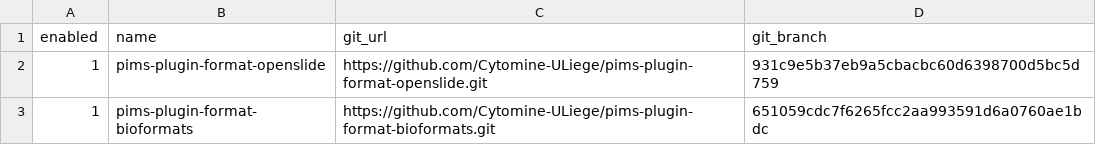
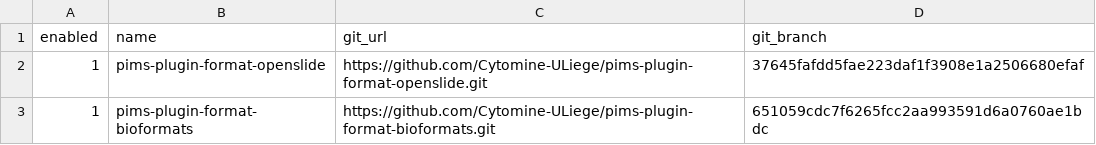
Before and after one commit to maxime915/pims, a CSV file: scripts/plugin-list.csv, drawn as a sheet.

```diff
--- a/scripts/plugin-list.csv
+++ b/scripts/plugin-list.csv
@@ -1,3 +1,3 @@
 enabled,name,git_url,git_branch
-1,pims-plugin-format-openslide,https://github.com/Cytomine-ULiege/pims-plugin-format-openslide.git,931c9e5b37eb9a5cbacbc60d6398700d5bc5d759
+1,pims-plugin-format-openslide,https://github.com/Cytomine-ULiege/pims-plugin-format-openslide.git,37645fafdd5fae223daf1f3908e1a2506680efaf
 1,pims-plugin-format-bioformats,https://github.com/Cytomine-ULiege/pims-plugin-format-bioformats.git,651059cdc7f6265fcc2aa993591d6a0760ae1bdc
```
Also changed, not shown: 1 other file.
